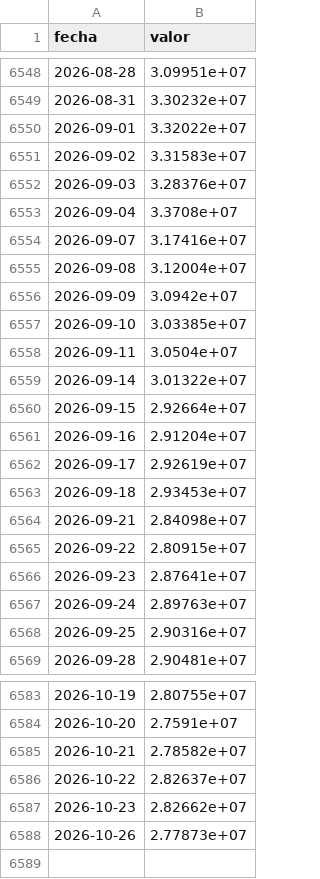
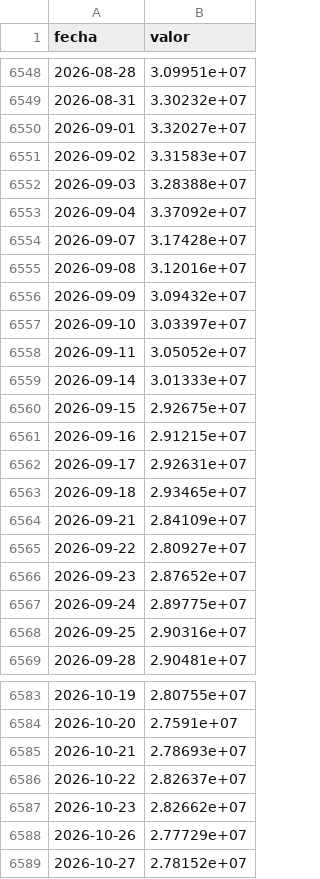
Before and after one commit to elibman36/monitor-dolarizacion, a CSV file: data/financiera/series/ar/ca_pesos.csv, drawn as a sheet; only a part is shown, gaps mark what is left out; the diff covers the shown part only.

```diff
--- a/data/financiera/series/ar/ca_pesos.csv
+++ b/data/financiera/series/ar/ca_pesos.csv
@@ -6549,20 +6549,20 @@ fecha,valor
 2026-08-31,3.30232e+07
-2026-09-01,3.32022e+07
+2026-09-01,3.32027e+07
 2026-09-02,3.31583e+07
-2026-09-03,3.28376e+07
-2026-09-04,3.3708e+07
-2026-09-07,3.17416e+07
-2026-09-08,3.12004e+07
-2026-09-09,3.0942e+07
-2026-09-10,3.03385e+07
-2026-09-11,3.0504e+07
-2026-09-14,3.01322e+07
-2026-09-15,2.92664e+07
-2026-09-16,2.91204e+07
-2026-09-17,2.92619e+07
-2026-09-18,2.93453e+07
-2026-09-21,2.84098e+07
-2026-09-22,2.80915e+07
-2026-09-23,2.87641e+07
-2026-09-24,2.89763e+07
+2026-09-03,3.28388e+07
+2026-09-04,3.37092e+07
+2026-09-07,3.17428e+07
+2026-09-08,3.12016e+07
+2026-09-09,3.09432e+07
+2026-09-10,3.03397e+07
+2026-09-11,3.05052e+07
+2026-09-14,3.01333e+07
+2026-09-15,2.92675e+07
+2026-09-16,2.91215e+07
+2026-09-17,2.92631e+07
+2026-09-18,2.93465e+07
+2026-09-21,2.84109e+07
+2026-09-22,2.80927e+07
+2026-09-23,2.87652e+07
+2026-09-24,2.89775e+07
 2026-09-25,2.90316e+07
@@ -6584,5 +6584,6 @@ fecha,valor
 2026-10-20,2.7591e+07
-2026-10-21,2.78582e+07
+2026-10-21,2.78693e+07
 2026-10-22,2.82637e+07
 2026-10-23,2.82662e+07
-2026-10-26,2.77873e+07
+2026-10-26,2.77729e+07
+2026-10-27,2.78152e+07
```
Also changed, not shown: 1 edited cell elsewhere in this file, data/financiera/series/ar/circulante.csv, data/financiera/series/ar/cred_pesos.csv, 40 other files.
